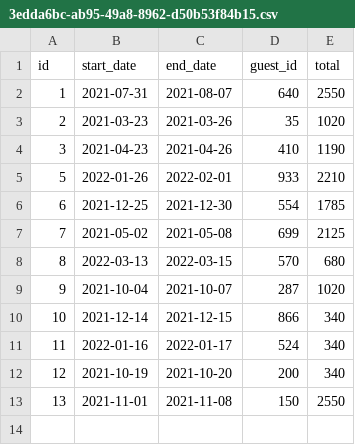
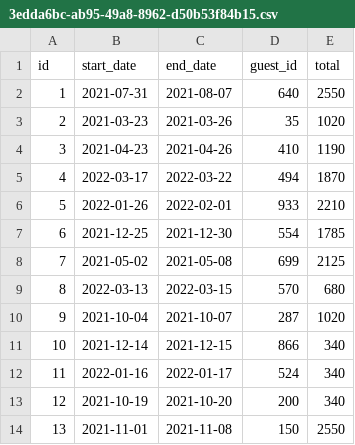
Before and after one commit to JacobBMitchell/java-exercises-JacobMitchell, a CSV file: week-05/Assignment/test_data/reservations/3edda6bc-ab95-49a8-8962-d50b53f84b15.csv, drawn as a sheet.

```diff
--- a/week-05/Assignment/test_data/reservations/3edda6bc-ab95-49a8-8962-d50b53f84b15.csv
+++ b/week-05/Assignment/test_data/reservations/3edda6bc-ab95-49a8-8962-d50b53f84b15.csv
@@ -4,2 +4,3 @@ id,start_date,end_date,guest_id,total
 3,2021-04-23,2021-04-26,410,1190
+4,2022-03-17,2022-03-22,494,1870
 5,2022-01-26,2022-02-01,933,2210
```
Also changed, not shown: week-05/Assignment/dont-wreck-my-house-data/reservations/2e72f86c-b8fe-4265-b4f1-304dea8762db.csv, week-05/Assignment/test_data/reservations/2e72f86c-b8fe-4265-b4f1-304dea8762db-seed.csv, 19 other files.
